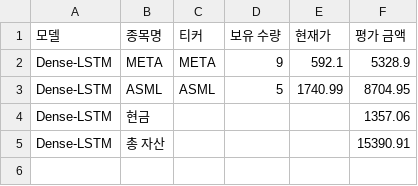
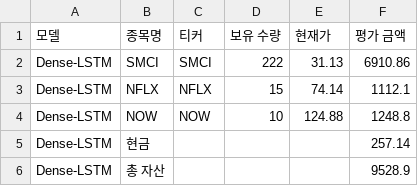
Before and after one commit to chesin1/stock_ai_trading_us, a CSV file: data/dense_lstm_portfolio_final.csv, drawn as a sheet.

```diff
--- a/data/dense_lstm_portfolio_final.csv
+++ b/data/dense_lstm_portfolio_final.csv
@@ -1,5 +1,6 @@
 모델,종목명,티커,보유 수량,현재가,평가 금액
-Dense-LSTM,META,META,9,592.1,5328.9
-Dense-LSTM,ASML,ASML,5,1740.99,8704.95
-Dense-LSTM,현금,,,,1357.06
-Dense-LSTM,총 자산,,,,15390.91
+Dense-LSTM,SMCI,SMCI,222,31.13,6910.86
+Dense-LSTM,NFLX,NFLX,15,74.14,1112.1
+Dense-LSTM,NOW,NOW,10,124.88,1248.8
+Dense-LSTM,현금,,,,257.14
+Dense-LSTM,총 자산,,,,9528.9
```
Also changed, not shown: data/simulation_result_simple_with_accuracy.csv, data/us_simulation_result_with_accuracy.csv, 44 other files.
